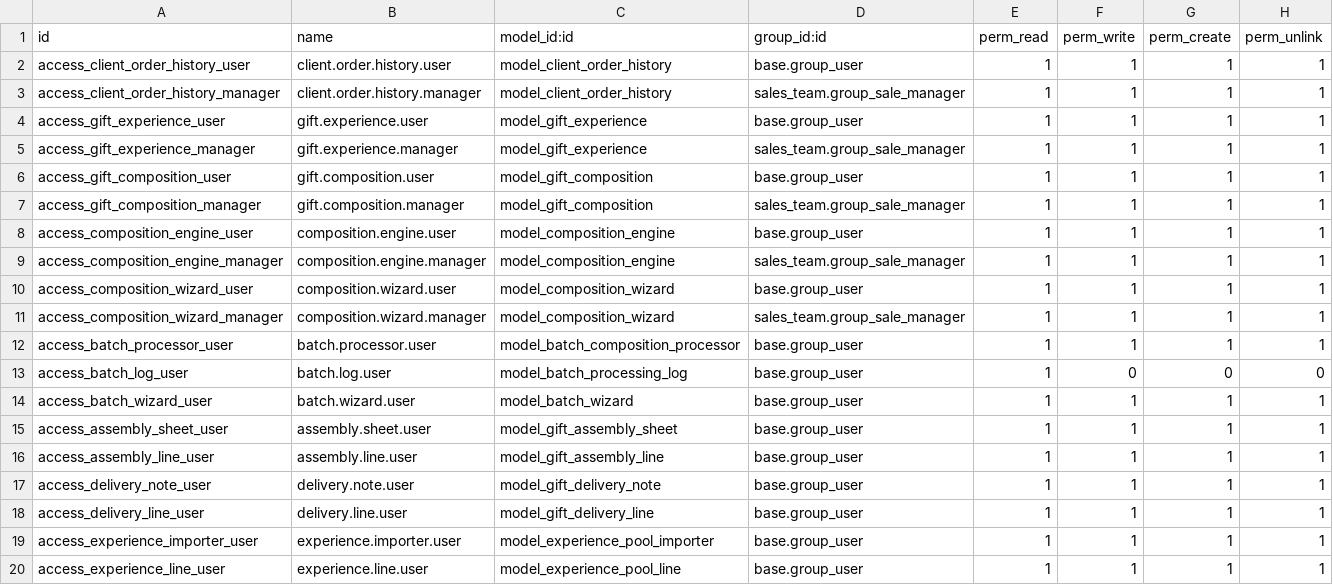
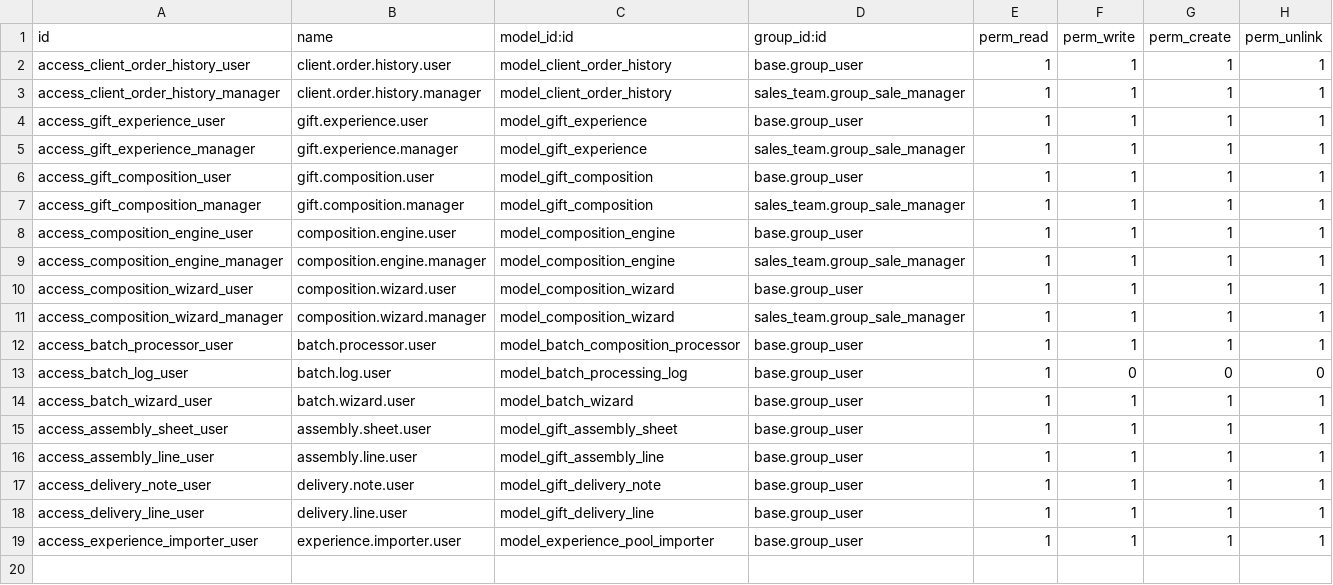
Before and after one commit to meksricky/bigott, a CSV file: security/ir.model.access.csv, drawn as a sheet; the diff names each change by its address in the sheet, - before the commit and + after, or states it on an @@ line.

Commit message:
advanced features1

```diff
--- a/security/ir.model.access.csv
+++ b/security/ir.model.access.csv
-row 20: access_experience_line_user | experience.line.user | model_experience_pool_line | base.group_user | 1 | 1 | 1 | 1
```
